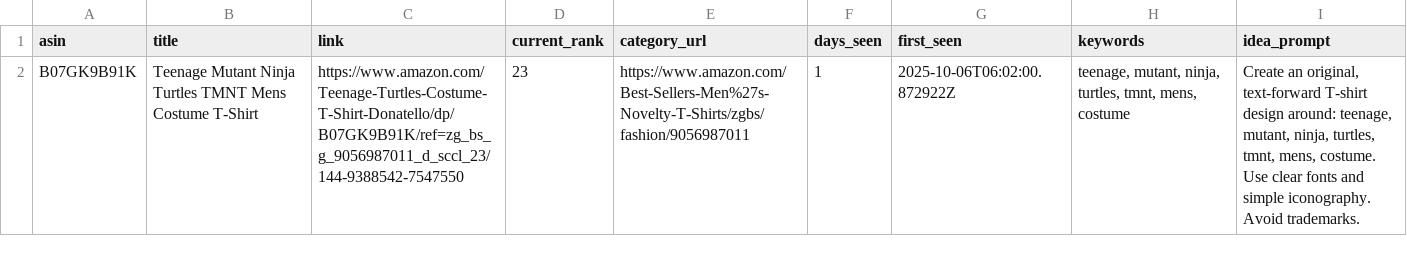
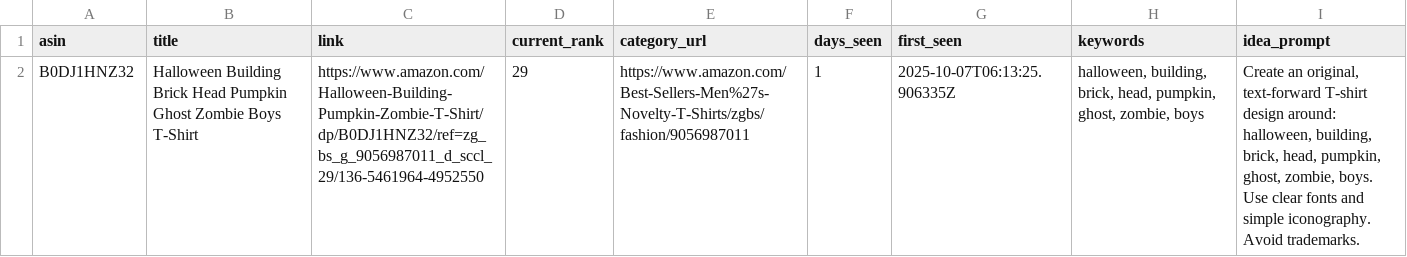
Before and after one commit to drissme/mbam-pod-low-bsr, a CSV file: reports/new_low_bsr.csv, drawn as a sheet; removed rows and columns are numbered as before the commit, all else as after; the diff names each change by its address in the sheet, - before the commit and + after, or states it on an @@ line.

```diff
--- a/reports/new_low_bsr.csv
+++ b/reports/new_low_bsr.csv
-row 2: B07GK9B91K | Teenage Mutant Ninja Turtles TMNT Mens Costume T-Shirt | https://www.amazon.com/Teenage-Turtles-Costume-T-Shirt-Donatello/dp/B07GK9B91K/ref=zg_bs_g_9056987011_d_sccl_23/144-9388542-7547550 | 23 | https://www.amazon.com/Best-Sellers-Men%27s-Novelty-T-Shirts/zgbs/fashion/9056987011 | 1 | 2025-10-06T06:02:00.872922Z | teenage, mutant, ninja, turtles, tmnt, mens, costume | Create an original, text-forward T-shirt design around: teenage, mutant, ninja, turtles, tmnt, mens, costume. Use clear fonts and simple iconography. Avoid trademarks.
+row 2: B0DJ1HNZ32 | Halloween Building Brick Head Pumpkin Ghost Zombie Boys T-Shirt | https://www.amazon.com/Halloween-Building-Pumpkin-Zombie-T-Shirt/dp/B0DJ1HNZ32/ref=zg_bs_g_9056987011_d_sccl_29/136-5461964-4952550 | 29 | https://www.amazon.com/Best-Sellers-Men%27s-Novelty-T-Shirts/zgbs/fashion/9056987011 | 1 | 2025-10-07T06:13:25.906335Z | halloween, building, brick, head, pumpkin, ghost, zombie, boys | Create an original, text-forward T-shirt design around: halloween, building, brick, head, pumpkin, ghost, zombie, boys. Use clear fonts and simple iconography. Avoid trademarks.
```
Also changed, not shown: 3 other files.
